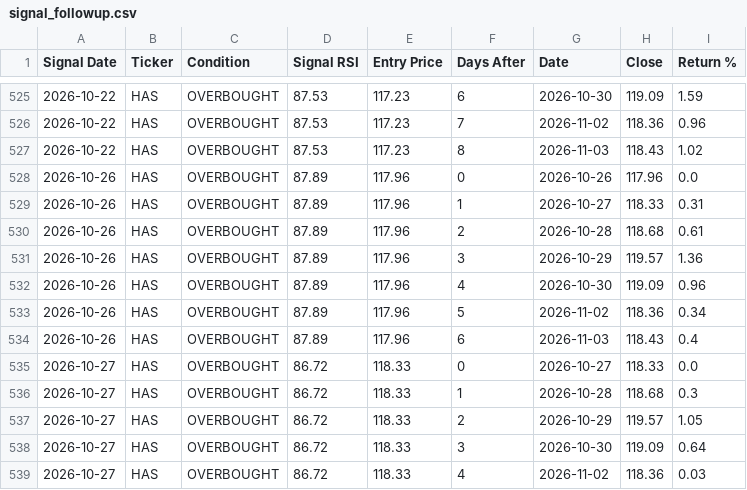
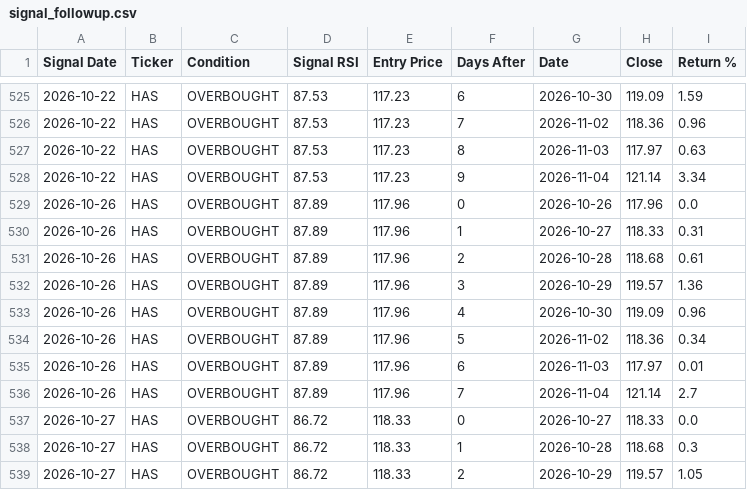
Before and after one commit to smartmoneybitesofficial-hub/rsi-scanner, a CSV file: signal_followup.csv, drawn as a sheet; only a part is shown, gaps mark what is left out; the shorter side is filled out with more unchanged rows; the diff covers the shown part only.

```diff
--- a/signal_followup.csv
+++ b/signal_followup.csv
@@ -526,3 +526,4 @@ Signal Date,Ticker,Condition,Signal RSI,Entry Price,Days After,Date,Close,Return
 2026-10-22,HAS,OVERBOUGHT,87.53,117.23,7,2026-11-02,118.36,0.96
-2026-10-22,HAS,OVERBOUGHT,87.53,117.23,8,2026-11-03,118.43,1.02
+2026-10-22,HAS,OVERBOUGHT,87.53,117.23,8,2026-11-03,117.97,0.63
+2026-10-22,HAS,OVERBOUGHT,87.53,117.23,9,2026-11-04,121.14,3.34
 2026-10-26,HAS,OVERBOUGHT,87.89,117.96,0,2026-10-26,117.96,0.0
@@ -533,3 +534,4 @@ Signal Date,Ticker,Condition,Signal RSI,Entry Price,Days After,Date,Close,Return
 2026-10-26,HAS,OVERBOUGHT,87.89,117.96,5,2026-11-02,118.36,0.34
-2026-10-26,HAS,OVERBOUGHT,87.89,117.96,6,2026-11-03,118.43,0.4
+2026-10-26,HAS,OVERBOUGHT,87.89,117.96,6,2026-11-03,117.97,0.01
+2026-10-26,HAS,OVERBOUGHT,87.89,117.96,7,2026-11-04,121.14,2.7
 2026-10-27,HAS,OVERBOUGHT,86.72,118.33,0,2026-10-27,118.33,0.0
```
Also changed, not shown: 11 added rows and 15 edited cells elsewhere in this file, signals.csv.
